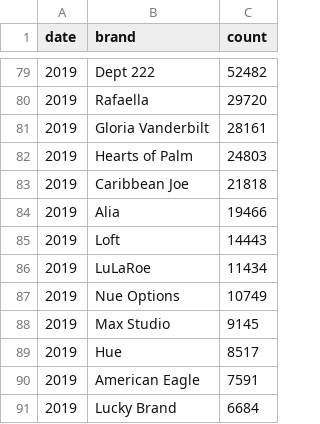
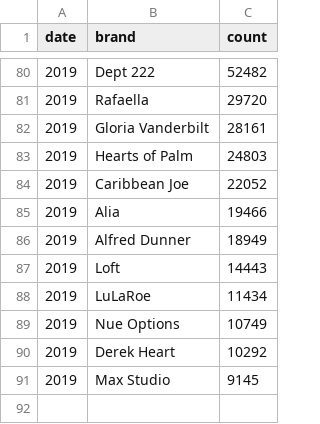
Before and after one commit to jessp/goodwill-trends, a CSV file: data/top_brands_by_year.csv, drawn as a sheet; only a part is shown, gaps mark what is left out; the diff covers the shown part only.

```diff
--- a/data/top_brands_by_year.csv
+++ b/data/top_brands_by_year.csv
@@ -82,4 +83,5 @@ date,brand,count
 2019,Hearts of Palm,24803
-2019,Caribbean Joe,21818
+2019,Caribbean Joe,22052
 2019,Alia,19466
+2019,Alfred Dunner,18949
 2019,Loft,14443
@@ -87,5 +89,3 @@ date,brand,count
 2019,Nue Options,10749
+2019,Derek Heart,10292
 2019,Max Studio,9145
-2019,Hue,8517
-2019,American Eagle,7591
-2019,Lucky Brand,6684
```
Also changed, not shown: 16 added rows, 15 removed rows and 4 edited cells elsewhere in this file, data/compare_median_by_date.csv, data/percent_by_date.csv, 14 other files.
